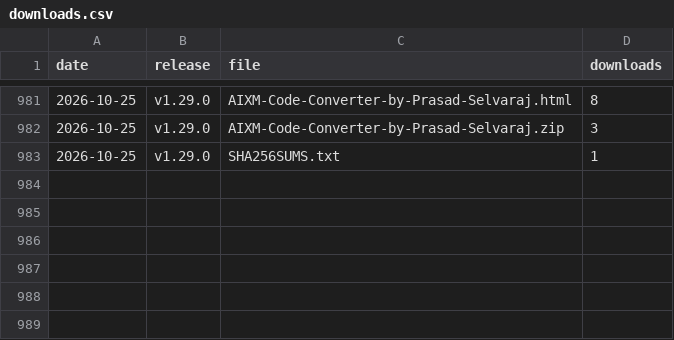
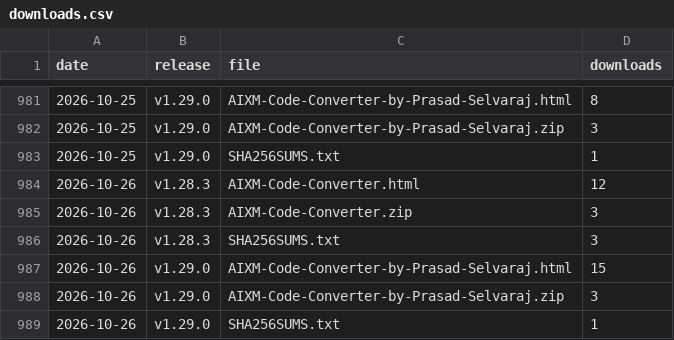
Before and after one commit to Prasad-DataAnalyst/aixm-code-converter, a CSV file: downloads.csv, drawn as a sheet; only a part is shown, gaps mark what is left out.

```diff
--- a/downloads.csv
+++ b/downloads.csv
@@ -983 +983,7 @@ date,release,file,downloads
 2026-10-25,v1.29.0,SHA256SUMS.txt,1
+2026-10-26,v1.28.3,AIXM-Code-Converter.html,12
+2026-10-26,v1.28.3,AIXM-Code-Converter.zip,3
+2026-10-26,v1.28.3,SHA256SUMS.txt,3
+2026-10-26,v1.29.0,AIXM-Code-Converter-by-Prasad-Selvaraj.html,15
+2026-10-26,v1.29.0,AIXM-Code-Converter-by-Prasad-Selvaraj.zip,3
+2026-10-26,v1.29.0,SHA256SUMS.txt,1
```
Also changed, not shown: repo.csv, 1 other file.
